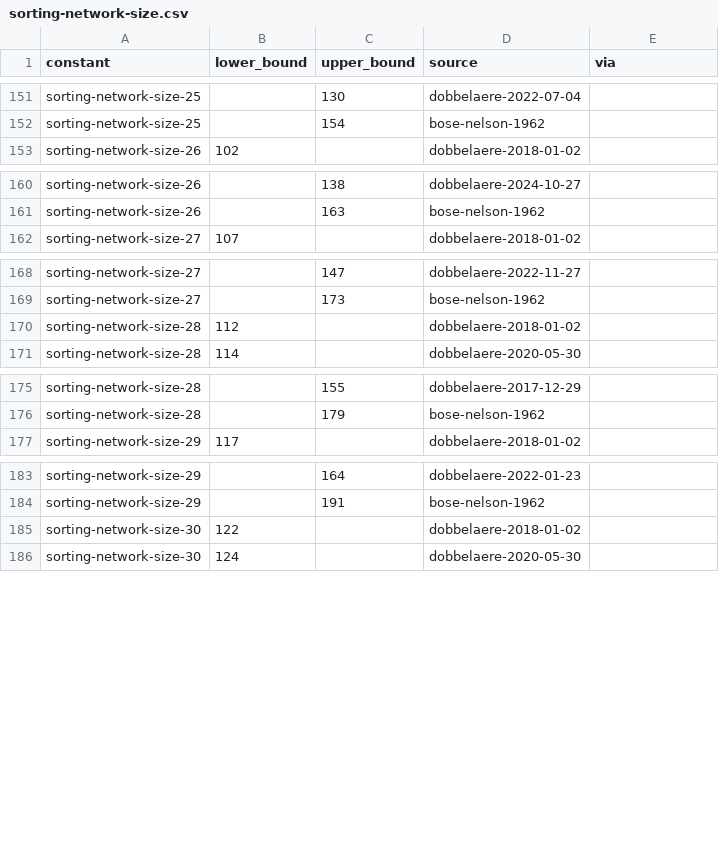
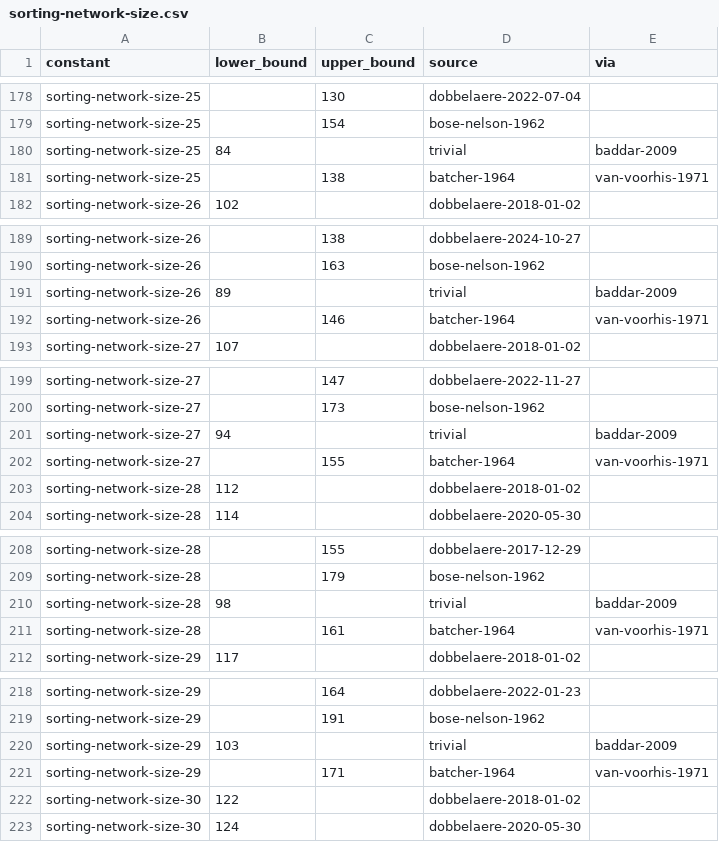
Before and after one commit to cxh1145147/leaps-in-bounds, a CSV file: literature/bounds/sorting-network-size.csv, drawn as a sheet; only a part is shown, gaps mark what is left out; the diff covers the shown part only; the diff names each change by its address in the sheet, - before the commit and + after, or states it on an @@ line.

```diff
--- a/literature/bounds/sorting-network-size.csv
+++ b/literature/bounds/sorting-network-size.csv
+row 180: sorting-network-size-25 | 84 |  | trivial | baddar-2009
+row 181: sorting-network-size-25 |  | 138 | batcher-1964 | van-voorhis-1971
+row 191: sorting-network-size-26 | 89 |  | trivial | baddar-2009
+row 192: sorting-network-size-26 |  | 146 | batcher-1964 | van-voorhis-1971
+row 201: sorting-network-size-27 | 94 |  | trivial | baddar-2009
+row 202: sorting-network-size-27 |  | 155 | batcher-1964 | van-voorhis-1971
+row 210: sorting-network-size-28 | 98 |  | trivial | baddar-2009
+row 211: sorting-network-size-28 |  | 161 | batcher-1964 | van-voorhis-1971
+row 220: sorting-network-size-29 | 103 |  | trivial | baddar-2009
+row 221: sorting-network-size-29 |  | 171 | batcher-1964 | van-voorhis-1971
```
Also changed, not shown: 36 added rows, 4 removed rows and 2 edited cells elsewhere in this file, literature/bounds/coil-in-the-box.csv, 5 other files.
